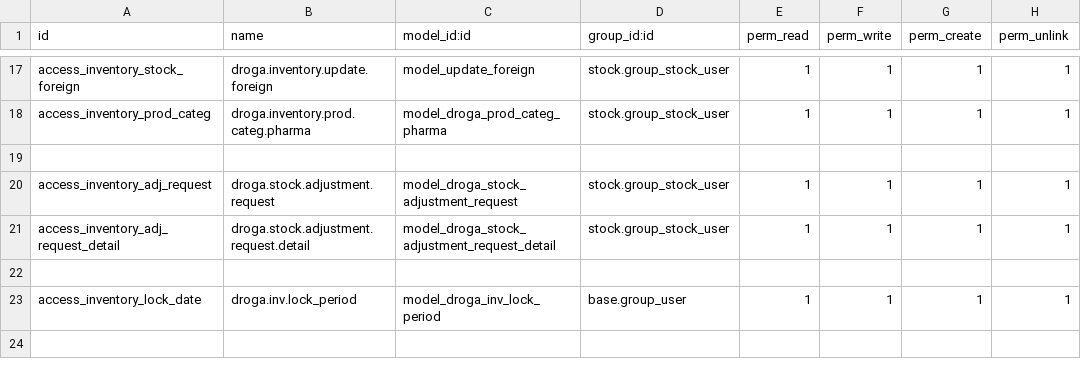
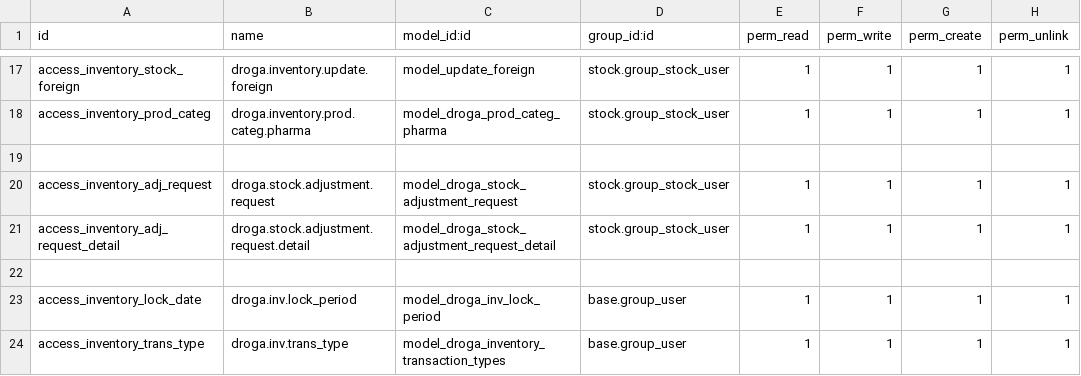
Before and after one commit to phillmona-dev/ecs_erp, a CSV file: droga_inventory/security/ir.model.access.csv, drawn as a sheet; only a part is shown, gaps mark what is left out; the diff names each change by its address in the sheet, - before the commit and + after, or states it on an @@ line.

Commit message:
Inventory and pharmacy changes

```diff
--- a/droga_inventory/security/ir.model.access.csv
+++ b/droga_inventory/security/ir.model.access.csv
+row 24: access_inventory_trans_type | droga.inv.trans_type | model_droga_inventory_transaction_types | base.group_user | 1 | 1 | 1 | 1
```
Also changed, not shown: 10 other files.
